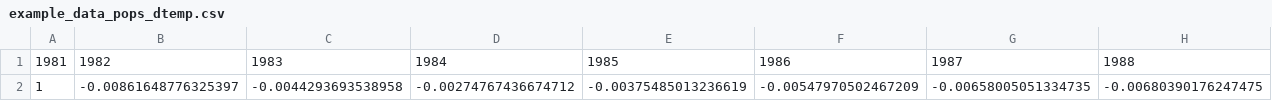
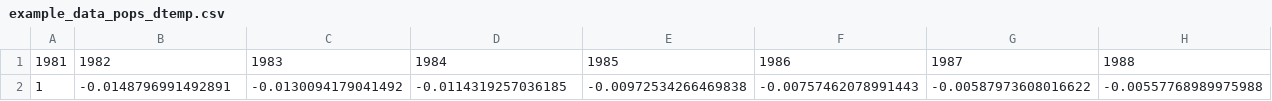
Before and after one commit to mburgass/noba, a CSV file: example_data_pops_dtemp.csv, drawn as a sheet; only a part is shown; removed rows and columns are numbered as before the commit, all else as after; rows hold the shown columns only; the diff names each change by its address in the sheet, - before the commit and + after, or states it on an @@ line.

```diff
--- a/example_data_pops_dtemp.csv
+++ b/example_data_pops_dtemp.csv
-row 2: 1 | -0.00861648776325397 | -0.0044293693538958 | -0.00274767436674712 | -0.00375485013236619 | -0.00547970502467209 | -0.00658005051334735 | -0.00680390176247475
+row 2: 1 | -0.0148796991492891 | -0.0130094179041492 | -0.0114319257036185 | -0.00972534266469838 | -0.00757462078991443 | -0.00587973608016622 | -0.00557768989975988
```
Also changed, not shown: example_data_infile_dtemp_array_named.csv, example_data_pops_lambda.csv, 39 other files.
